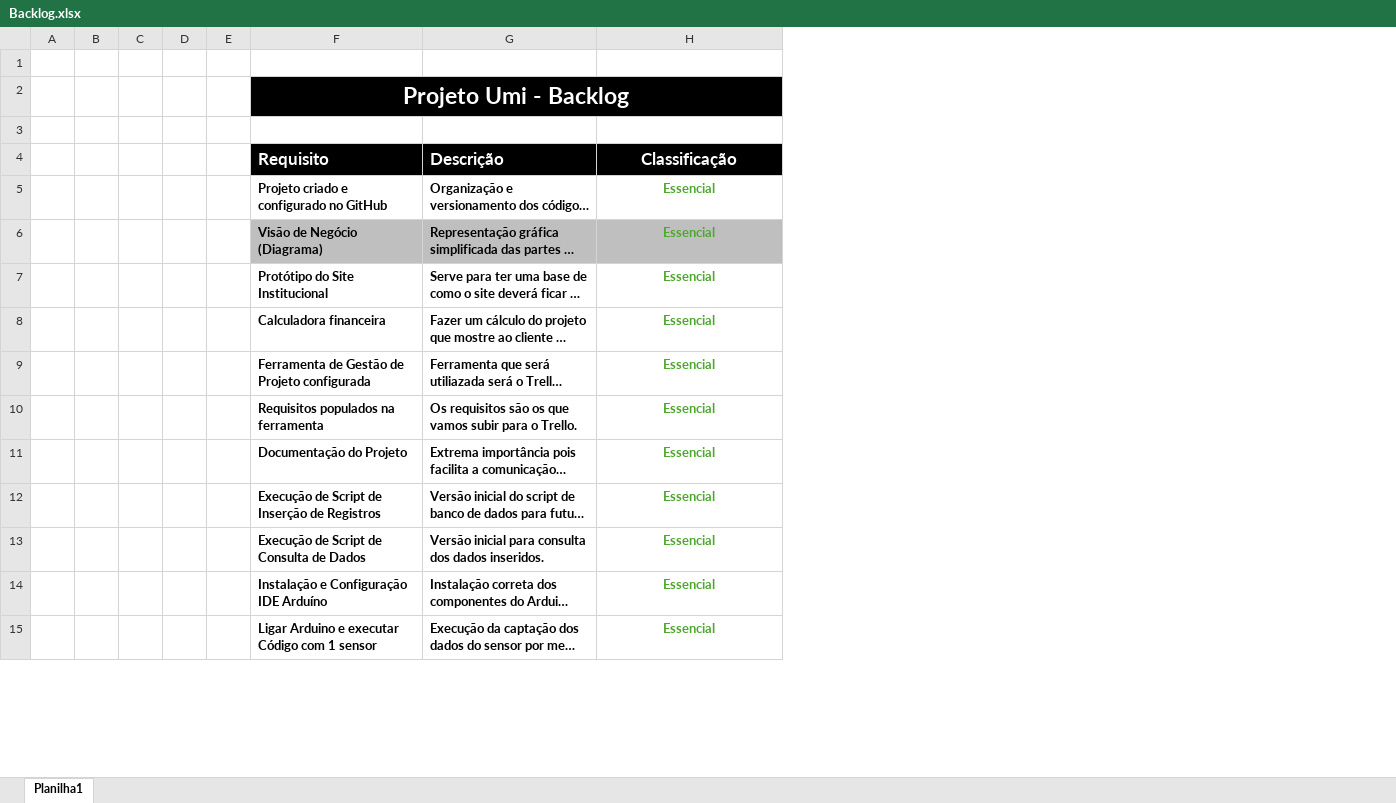
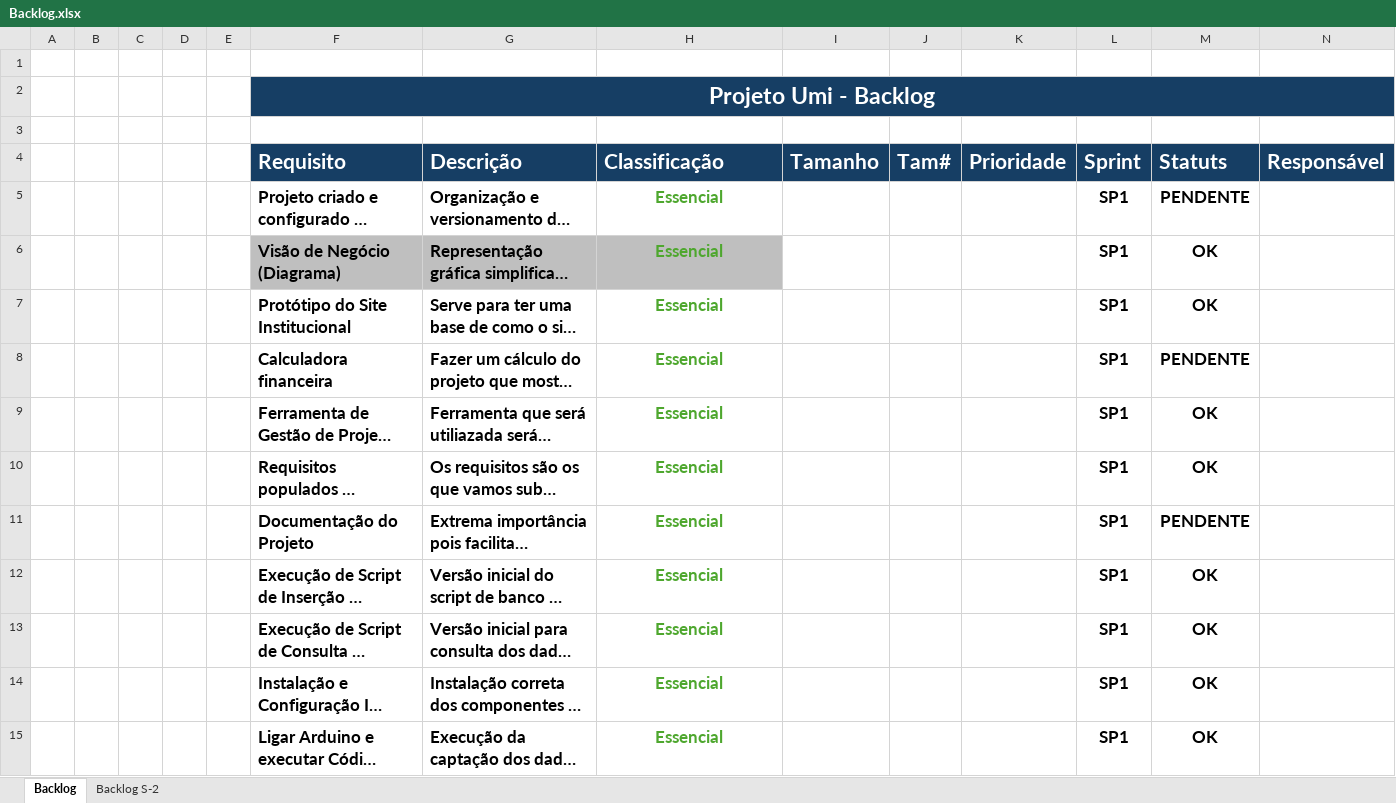
Before and after one commit to GustCastro/UMITRIX, an Excel workbook: Documentacao/Backlog.xlsx, sheet Backlog, drawn as a sheet; only a part is shown; long unchanged cells end in …; values as stored, in another font and other column widths than the file's, no borders; conditional formats not drawn; the diff covers the shown part only; the diff names each change by its address in the sheet, - before the commit and + after, or states it on an @@ line.

Commit message:
Base novo backlog

```diff
--- a/Documentacao/Backlog.xlsx (sheet Backlog)
+++ b/Documentacao/Backlog.xlsx (sheet Backlog)
-sheet tab: Planilha1
+sheet tab: Backlog
+sheet tab: Backlog S-2
+column I (Tamanho), empty
+column J (Tam#), empty
+column K (Prioridade), empty
+column L (Sprint), rows 5-15: all SP1
+column M (Statuts), rows 5-15: PENDENTE | OK | OK | PENDENTE | OK | OK | PENDENTE | OK | OK | OK | OK
+column N (Responsável), empty
-F2:H2 fill: #000000
+F2:H2 fill: #163E64
@@ F4:H15 text size: larger @@
-F4:H4 fill: #000000
+F4:H4 fill: #163E64
-H4 alignment: center
+H4 alignment: left
```
Also changed, not shown: 1 added row, 1 removed row, 4 edited cells and cell formats elsewhere in this sheet, 2 other files.
